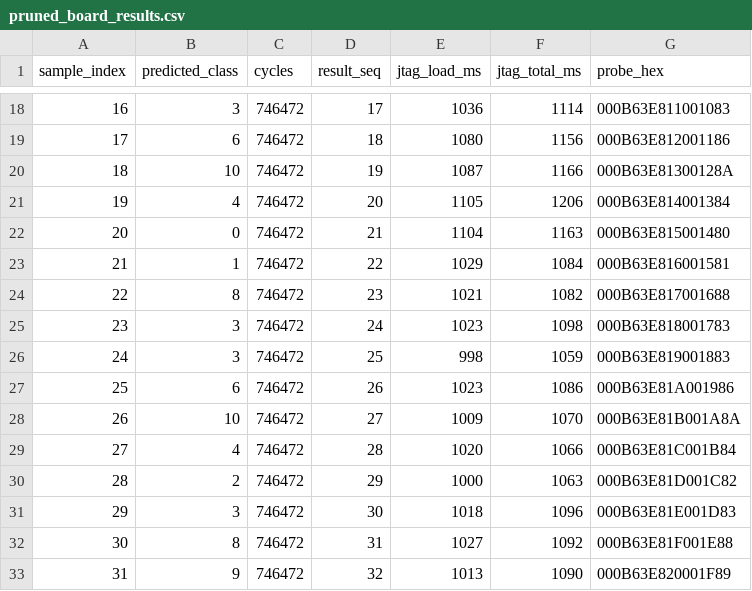
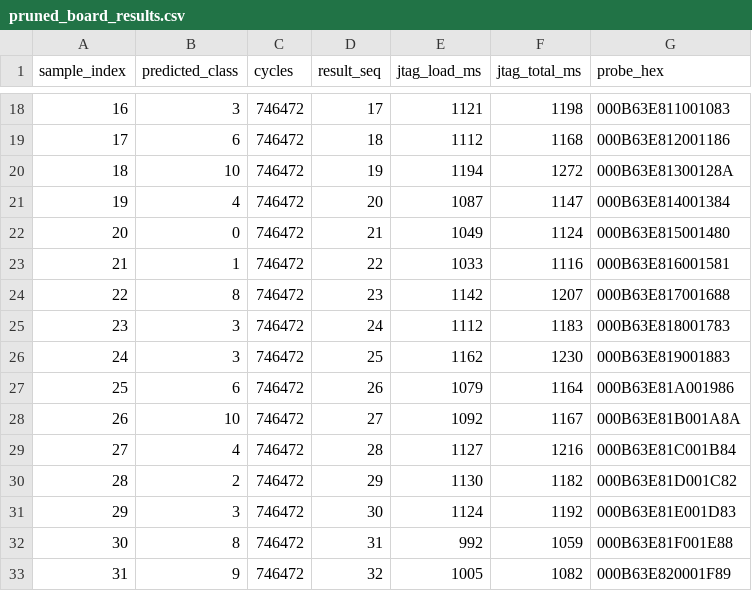
Before and after one commit to b22dcdt289-crypto/nhan_dien_bien_so, a CSV file: hardware/dataflow_study/results/three_layout_k3_25mhz_20261009/pruned_board_results.csv, drawn as a sheet; only a part is shown, gaps mark what is left out; the diff covers the shown part only.

```diff
--- a/hardware/dataflow_study/results/three_layout_k3_25mhz_20261009/pruned_board_results.csv
+++ b/hardware/dataflow_study/results/three_layout_k3_25mhz_20261009/pruned_board_results.csv
@@ -18,16 +18,16 @@ sample_index,predicted_class,cycles,result_seq,jtag_load_ms,jtag_total_ms,probe_
-16,3,746472,17,1036,1114,000B63E811001083
-17,6,746472,18,1080,1156,000B63E812001186
-18,10,746472,19,1087,1166,000B63E81300128A
-19,4,746472,20,1105,1206,000B63E814001384
-20,0,746472,21,1104,1163,000B63E815001480
-21,1,746472,22,1029,1084,000B63E816001581
-22,8,746472,23,1021,1082,000B63E817001688
-23,3,746472,24,1023,1098,000B63E818001783
-24,3,746472,25,998,1059,000B63E819001883
-25,6,746472,26,1023,1086,000B63E81A001986
-26,10,746472,27,1009,1070,000B63E81B001A8A
-27,4,746472,28,1020,1066,000B63E81C001B84
-28,2,746472,29,1000,1063,000B63E81D001C82
-29,3,746472,30,1018,1096,000B63E81E001D83
-30,8,746472,31,1027,1092,000B63E81F001E88
-31,9,746472,32,1013,1090,000B63E820001F89
+16,3,746472,17,1121,1198,000B63E811001083
+17,6,746472,18,1112,1168,000B63E812001186
+18,10,746472,19,1194,1272,000B63E81300128A
+19,4,746472,20,1087,1147,000B63E814001384
+20,0,746472,21,1049,1124,000B63E815001480
+21,1,746472,22,1033,1116,000B63E816001581
+22,8,746472,23,1142,1207,000B63E817001688
+23,3,746472,24,1112,1183,000B63E818001783
+24,3,746472,25,1162,1230,000B63E819001883
+25,6,746472,26,1079,1164,000B63E81A001986
+26,10,746472,27,1092,1167,000B63E81B001A8A
+27,4,746472,28,1127,1216,000B63E81C001B84
+28,2,746472,29,1130,1182,000B63E81D001C82
+29,3,746472,30,1124,1192,000B63E81E001D83
+30,8,746472,31,992,1059,000B63E81F001E88
+31,9,746472,32,1005,1082,000B63E820001F89
```
Also changed, not shown: 167 edited cells elsewhere in this file, hardware/dataflow_study/results/three_layout_k3_25mhz_20261009/dense_board_results.csv, 10 other files.
